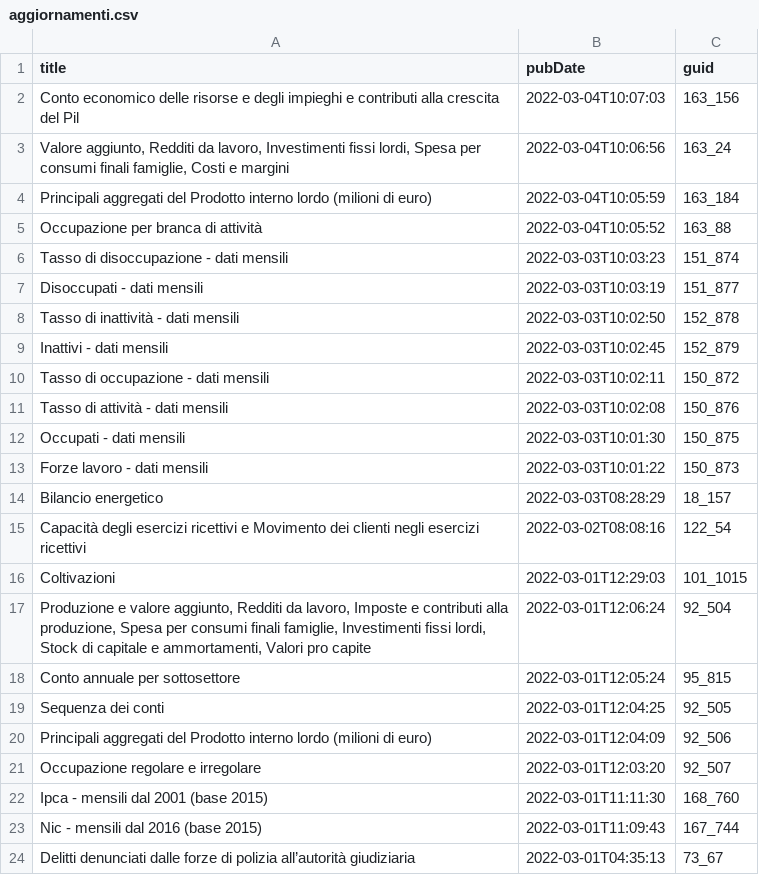
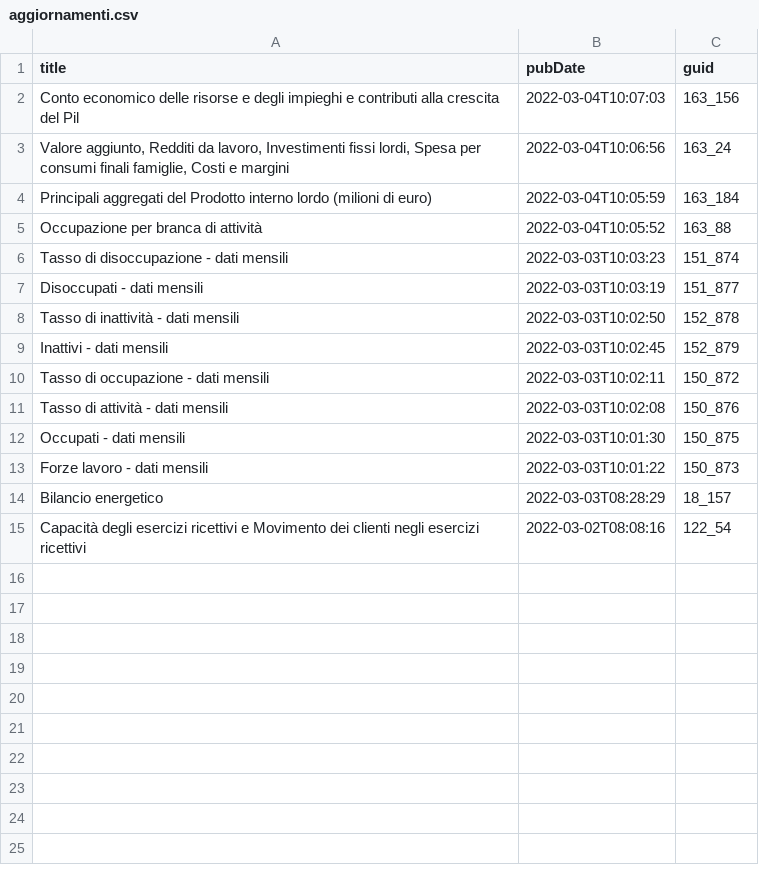
Before and after one commit to ondata/guida-api-istat, a CSV file: risorse/aggiornamenti.csv, drawn as a sheet; the diff names each change by its address in the sheet, - before the commit and + after, or states it on an @@ line.

```diff
--- a/risorse/aggiornamenti.csv
+++ b/risorse/aggiornamenti.csv
-row 16: Coltivazioni | 2022-03-01T12:29:03 | 101_1015
-row 17: Produzione e valore aggiunto, Redditi da lavoro, Imposte e contributi alla produzione, Spesa per consumi finali famiglie, Investimenti fissi lordi, Stock di capitale e ammortamenti, Valori pro capite | 2022-03-01T12:06:24 | 92_504
-row 18: Conto annuale per sottosettore | 2022-03-01T12:05:24 | 95_815
-row 19: Sequenza dei conti | 2022-03-01T12:04:25 | 92_505
-row 20: Principali aggregati del Prodotto interno lordo (milioni di euro) | 2022-03-01T12:04:09 | 92_506
-row 21: Occupazione regolare e irregolare | 2022-03-01T12:03:20 | 92_507
-row 22: Ipca - mensili dal 2001 (base 2015) | 2022-03-01T11:11:30 | 168_760
-row 23: Nic - mensili dal 2016 (base 2015) | 2022-03-01T11:09:43 | 167_744
-row 24: Delitti denunciati dalle forze di polizia all’autorità giudiziaria | 2022-03-01T04:35:13 | 73_67
```
Also changed, not shown: 1 other file.
